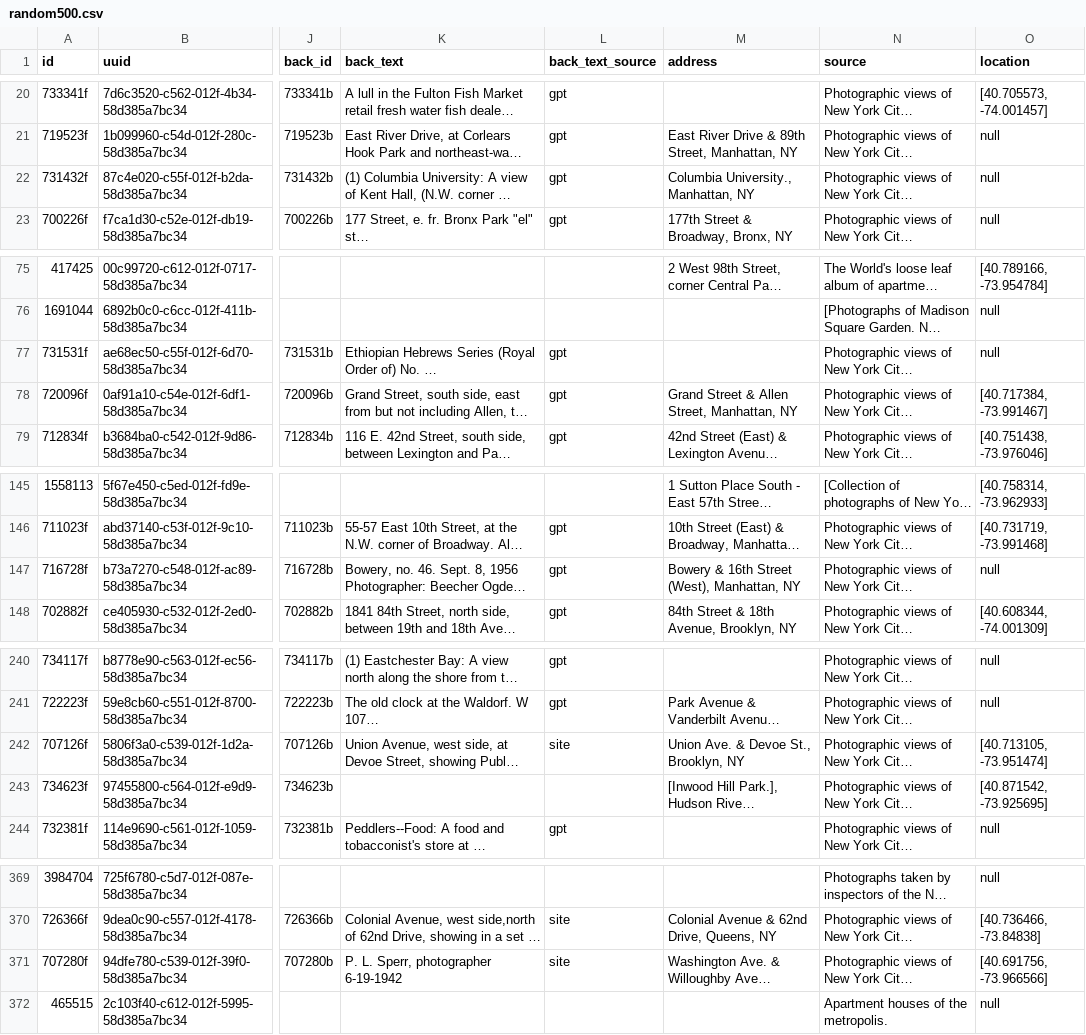
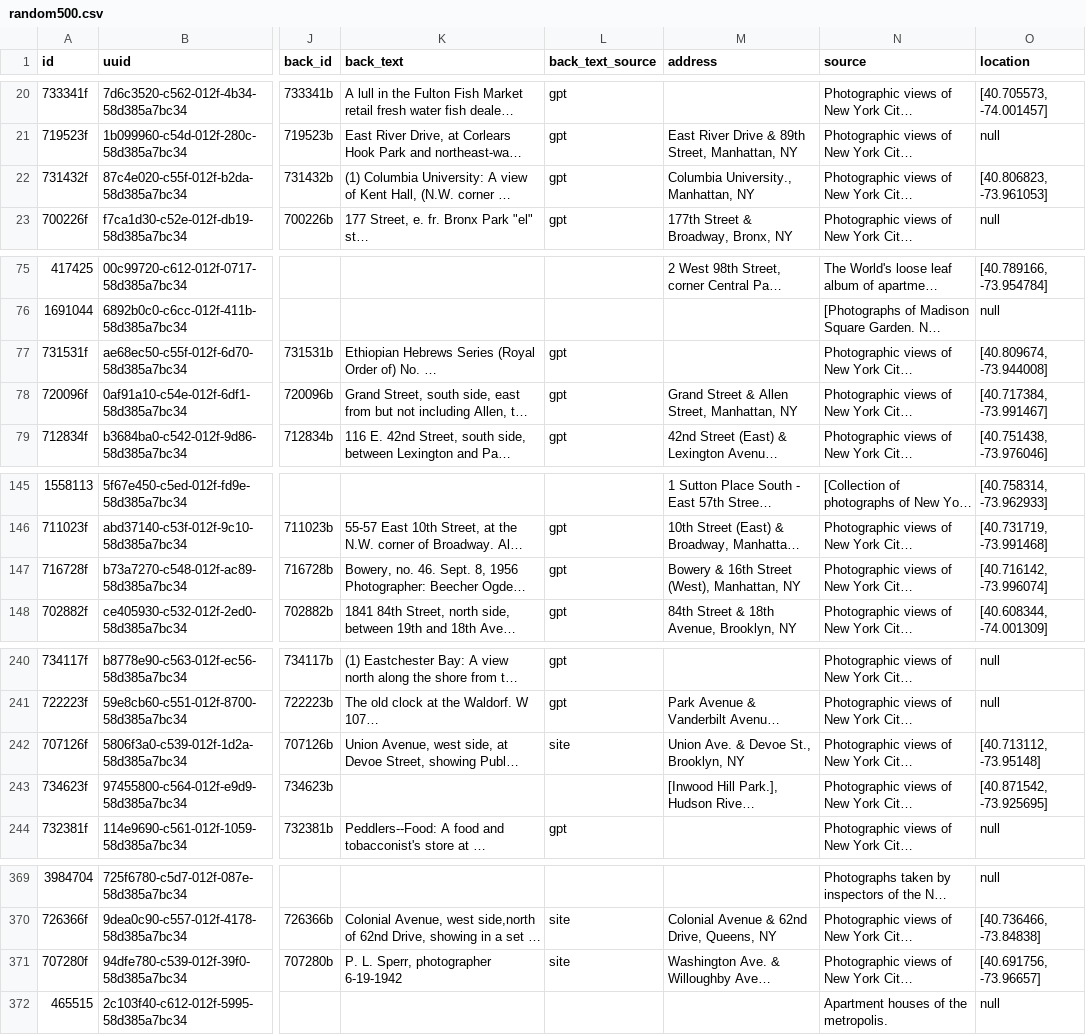
Before and after one commit to danvk/oldnyc, a CSV file: data/geocode/random500.csv, drawn as a sheet; only a part is shown, gaps mark what is left out; long unchanged cells end in …; the diff covers the shown part only; the diff names each change by its address in the sheet, - before the commit and + after, or states it on an @@ line.

Commit message:
update random500

```diff
--- a/data/geocode/random500.csv
+++ b/data/geocode/random500.csv
-O22 (location): null
+O22 (location): [40.806823, -73.961053]
-O77 (location): null
+O77 (location): [40.809674, -73.944008]
-O147 (location): null
+O147 (location): [40.716142, -73.996074]
-O242 (location): [40.713105, -73.951474]
+O242 (location): [40.713112, -73.95148]
-O371 (location): [40.691756, -73.966566]
+O371 (location): [40.691756, -73.96657]
```
Also changed, not shown: 5 edited cells elsewhere in this file.
